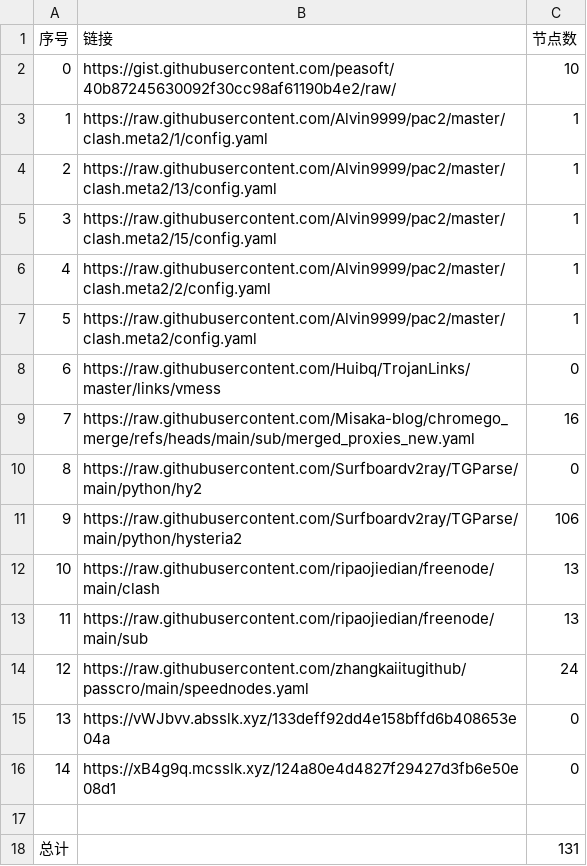
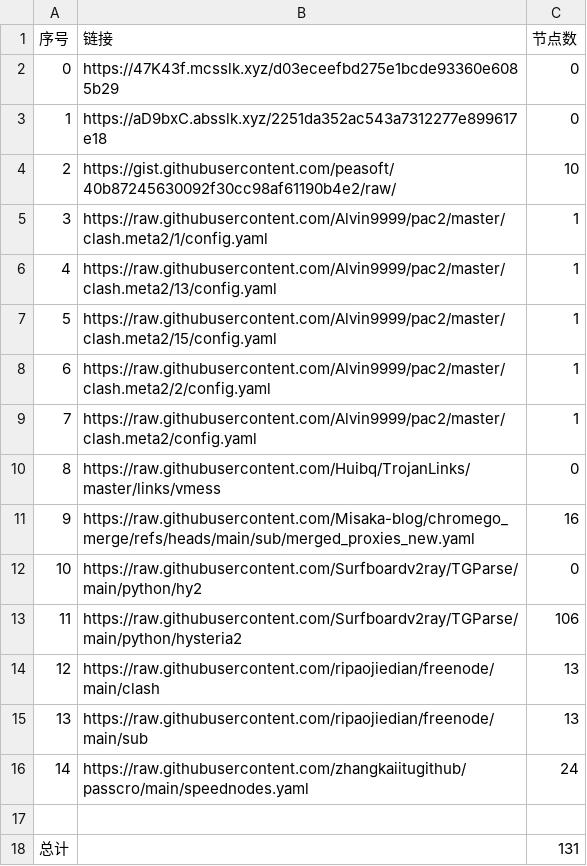
Before and after one commit to XingYaoA/NoMoreWalls, a CSV file: list_result.csv, drawn as a sheet; removed rows and columns are numbered as before the commit, all else as after; the diff names each change by its address in the sheet, - before the commit and + after, or states it on an @@ line.

```diff
--- a/list_result.csv
+++ b/list_result.csv
+row 2: 0 | https://47K43f.mcsslk.xyz/d03eceefbd275e1bcde93360e6085b29 | 0
+row 3: 1 | https://aD9bxC.absslk.xyz/2251da352ac543a7312277e899617e18 | 0
@@ column A (序号) renumbered between rows 4 and 16 @@
-row 15: 13 | https://vWJbvv.absslk.xyz/133deff92dd4e158bffd6b408653e04a | 0
-row 16: 14 | https://xB4g9q.mcsslk.xyz/124a80e4d4827f29427d3fb6e50e08d1 | 0
```
Also changed, not shown: 3 other files.
